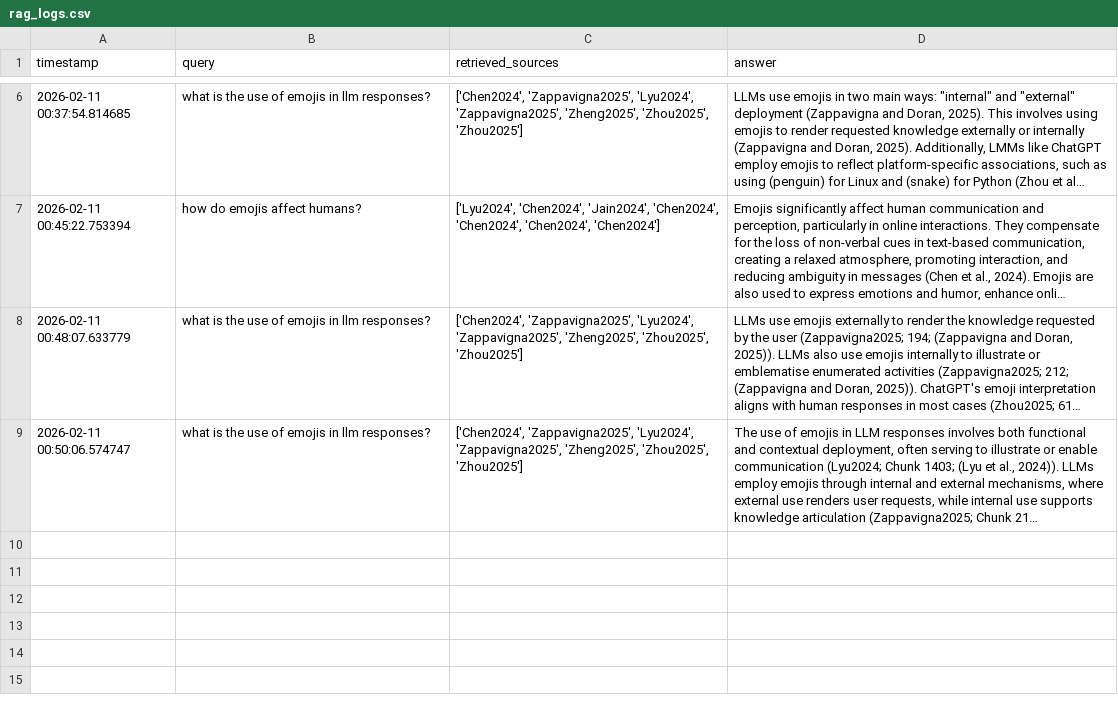
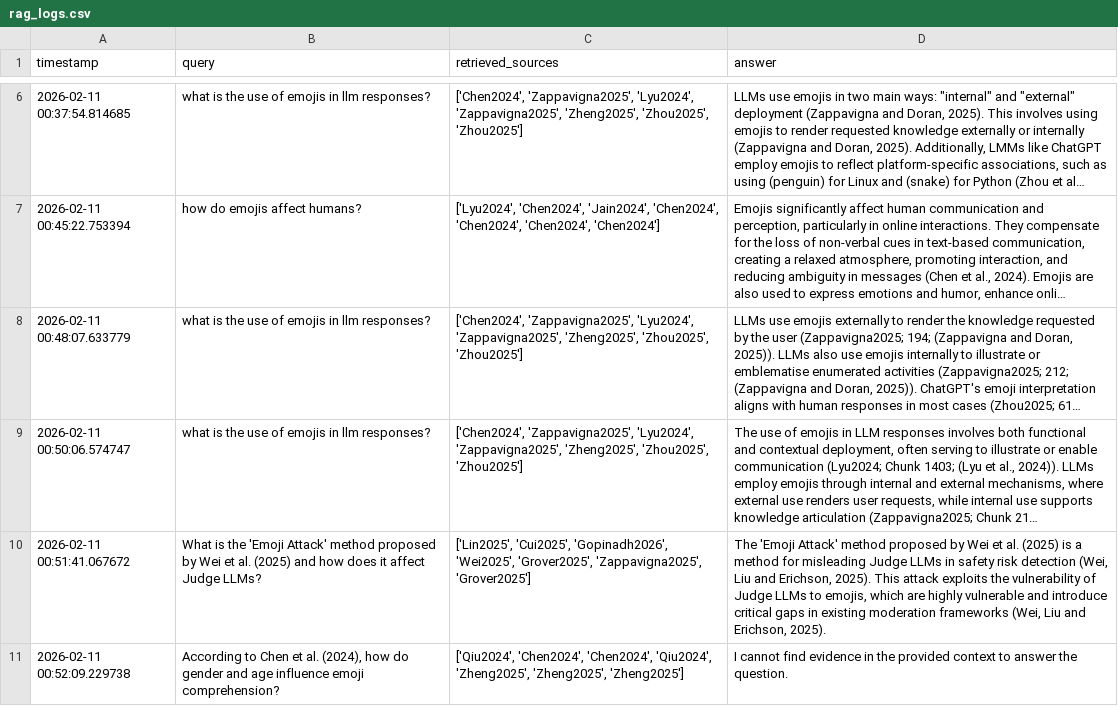
Before and after one commit to tanoctavius/Personal_Research_Portal, a CSV file: logs/rag_logs.csv, drawn as a sheet; only a part is shown, gaps mark what is left out; long unchanged cells end in …; the diff names each change by its address in the sheet, - before the commit and + after, or states it on an @@ line.

```diff
--- a/logs/rag_logs.csv
+++ b/logs/rag_logs.csv
+row 10: 2026-02-11 00:51:41.067672 | What is the 'Emoji Attack' method proposed by Wei et al. (2025) and how does it affect Judge LLMs? | ['Lin2025', 'Cui2025', 'Gopinadh2026', 'Wei2025', 'Grover2025', 'Zappavigna2025', 'Grover2025'] | The 'Emoji Attack' method proposed by Wei et al. (2025) is a method for misleading Judge LLMs in safety risk detection (Wei, Liu and Erichson, 2025). This attack exploits the vulnerability of Judge LLMs to emojis, which are highly vulnerable and introduce critical gaps in existing moderation frameworks (Wei, Liu and Erichson, 2025).
+row 11: 2026-02-11 00:52:09.229738 | According to Chen et al. (2024), how do gender and age influence emoji comprehension? | ['Qiu2024', 'Chen2024', 'Chen2024', 'Qiu2024', 'Zheng2025', 'Zheng2025', 'Zheng2025'] | I cannot find evidence in the provided context to answer the question.
```
Also changed, not shown: 1 other file.
